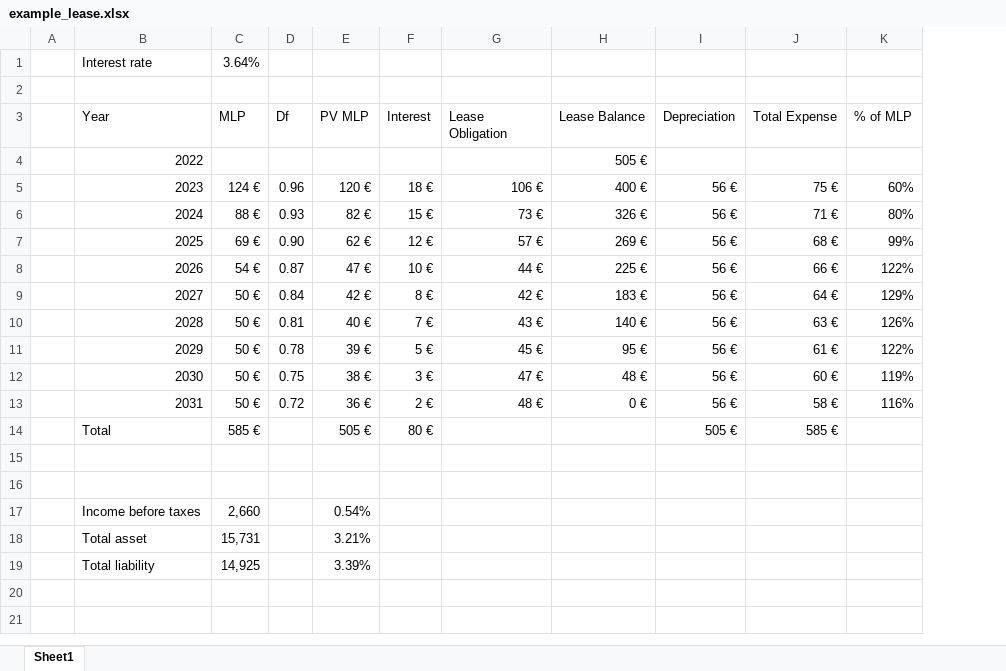
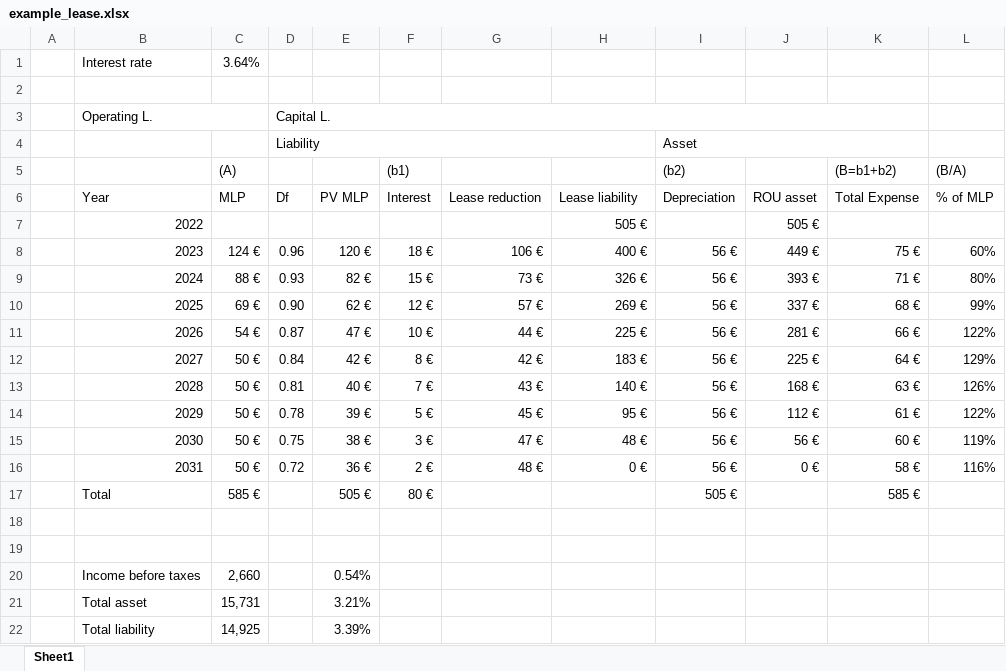
Before and after one commit to mortizm1988/lecture_financial_statements_analysis, an Excel workbook: topic_2_img/example_lease.xlsx, sheet Sheet1, drawn as a sheet; values as stored, in another font and other column widths than the file's, no cell formats; charts and pictures not drawn; addresses are those after the commit; the diff names each change by its address in the sheet, - before the commit and + after, or states it on an @@ line.

```diff
--- a/topic_2_img/example_lease.xlsx (sheet Sheet1)
+++ b/topic_2_img/example_lease.xlsx (sheet Sheet1)
+column J (ROU asset), rows 7-16: 505 € | 449 € | 393 € | 337 € | 281 € | 225 € | 168 € | 112 € | 56 € | 0 €
+row 3:  | Operating L. |  | Capital L.
+row 4:  |  |  | Liability |  |  |  |  | Asset
+row 5:  |  | (A) |  |  | (b1) |  |  | (b2) |  | (B=b1+b2) | (B/A)
-G6: Lease Obligation
+G6: Lease reduction
-H6: Lease Balance
+H6: Lease liability
```
Also changed, not shown: cell formats, formulas that keep their value, charts or pictures, topic_3_img/example.xlsx, 5 other files.
